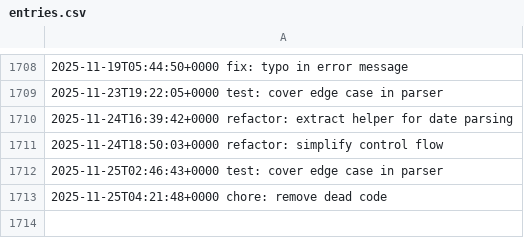
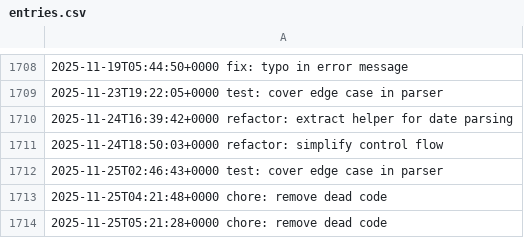
Before and after one commit to LostSFG/ts, a CSV file: data/entries.csv, drawn as a sheet; only a part is shown, gaps mark what is left out; the diff names each change by its address in the sheet, - before the commit and + after, or states it on an @@ line.

Commit message:
chore: remove dead code

```diff
--- a/data/entries.csv
+++ b/data/entries.csv
+row 1714: 2025-11-25T05:21:28+0000 chore: remove dead code
```
